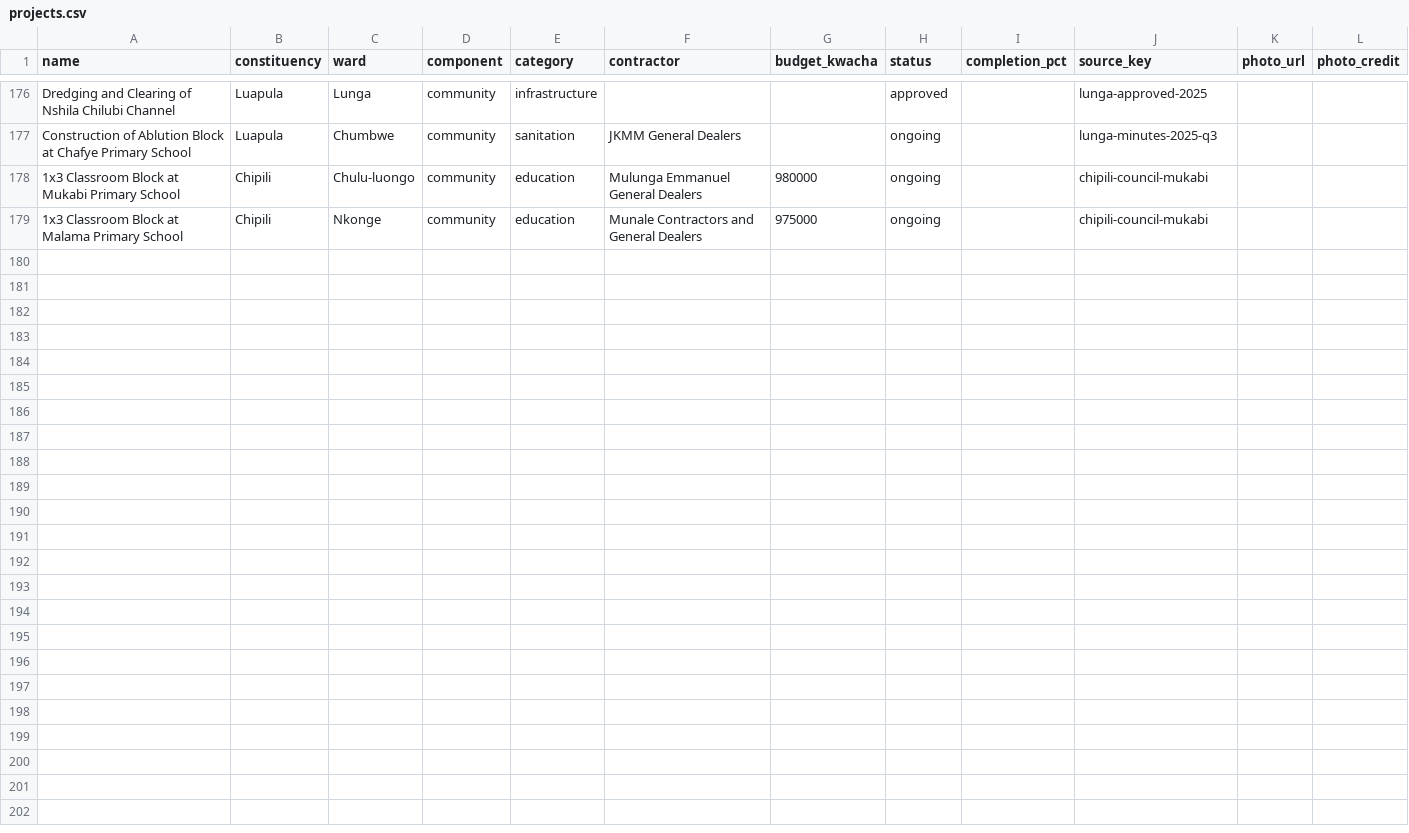
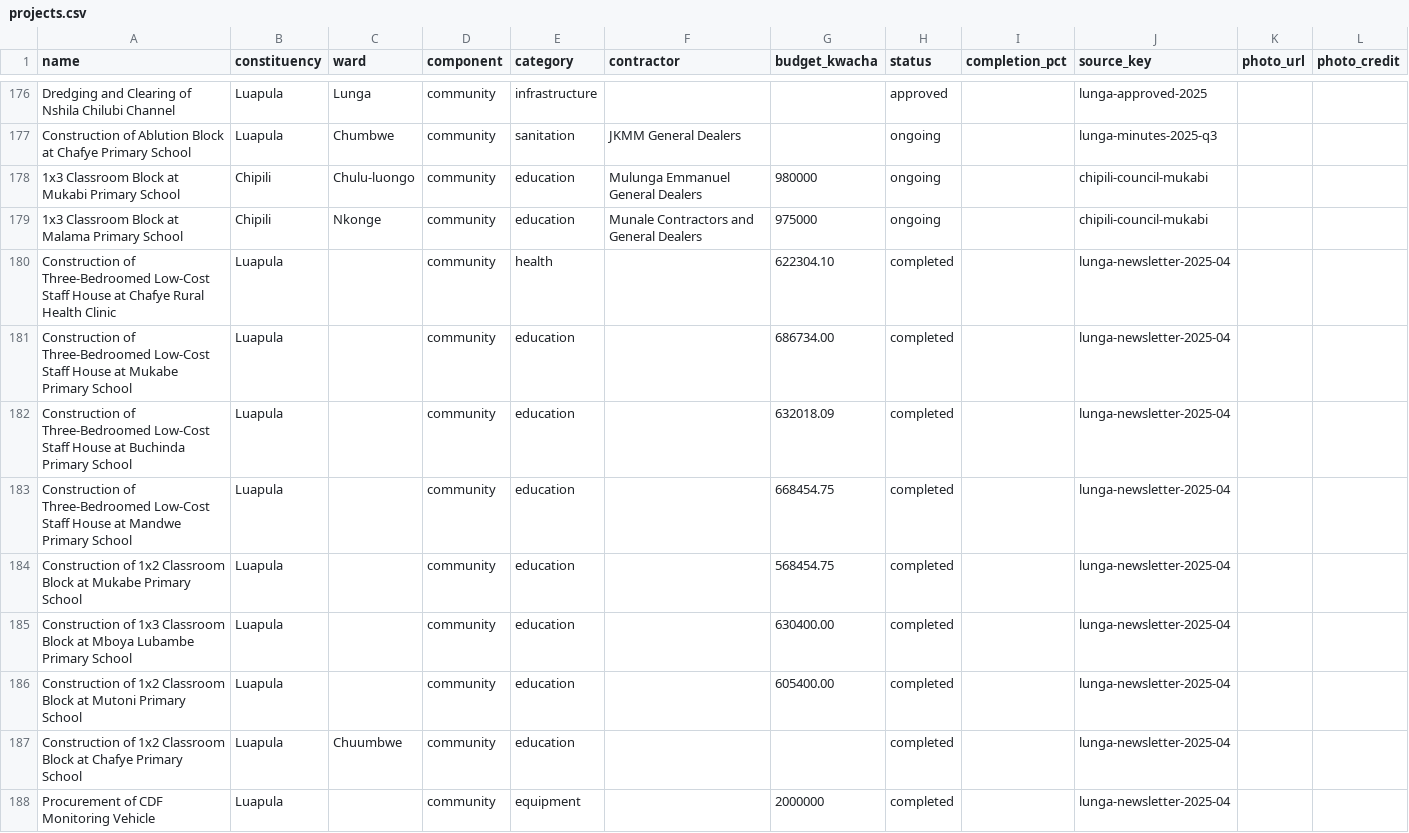
Before and after one commit to munemoii/zambia-cdf-tracker, a CSV file: model/expansion/luapula/projects.csv, drawn as a sheet; only a part is shown, gaps mark what is left out; the diff covers the shown part only.

```diff
--- a/model/expansion/luapula/projects.csv
+++ b/model/expansion/luapula/projects.csv
@@ -179 +179,10 @@ Construction of Ablution Block at Chafye Primary School,Luapula,Chumbwe,communit
 1x3 Classroom Block at Malama Primary School,Chipili,Nkonge,community,education,Munale Contractors and General Dealers,975000,ongoing,,chipili-council-mukabi,,
+Construction of Three-Bedroomed Low-Cost Staff House at Chafye Rural Health Clinic,Luapula,,community,health,,622304.10,completed,,lunga-newsletter-2025-04,,
+Construction of Three-Bedroomed Low-Cost Staff House at Mukabe Primary School,Luapula,,community,education,,686734.00,completed,,lunga-newsletter-2025-04,,
+Construction of Three-Bedroomed Low-Cost Staff House at Buchinda Primary School,Luapula,,community,education,,632018.09,completed,,lunga-newsletter-2025-04,,
+Construction of Three-Bedroomed Low-Cost Staff House at Mandwe Primary School,Luapula,,community,education,,668454.75,completed,,lunga-newsletter-2025-04,,
+Construction of 1x2 Classroom Block at Mukabe Primary School,Luapula,,community,education,,568454.75,completed,,lunga-newsletter-2025-04,,
+Construction of 1x3 Classroom Block at Mboya Lubambe Primary School,Luapula,,community,education,,630400.00,completed,,lunga-newsletter-2025-04,,
+Construction of 1x2 Classroom Block at Mutoni Primary School,Luapula,,community,education,,605400.00,completed,,lunga-newsletter-2025-04,,
+Construction of 1x2 Classroom Block at Chafye Primary School,Luapula,Chuumbwe,community,education,,,completed,,lunga-newsletter-2025-04,,
+Procurement of CDF Monitoring Vehicle,Luapula,,community,equipment,,2000000,completed,,lunga-newsletter-2025-04,,
```
Also changed, not shown: 8 added rows elsewhere in this file, model/expansion/central/projects.csv, model/expansion/central/sources.csv, 17 other files.
